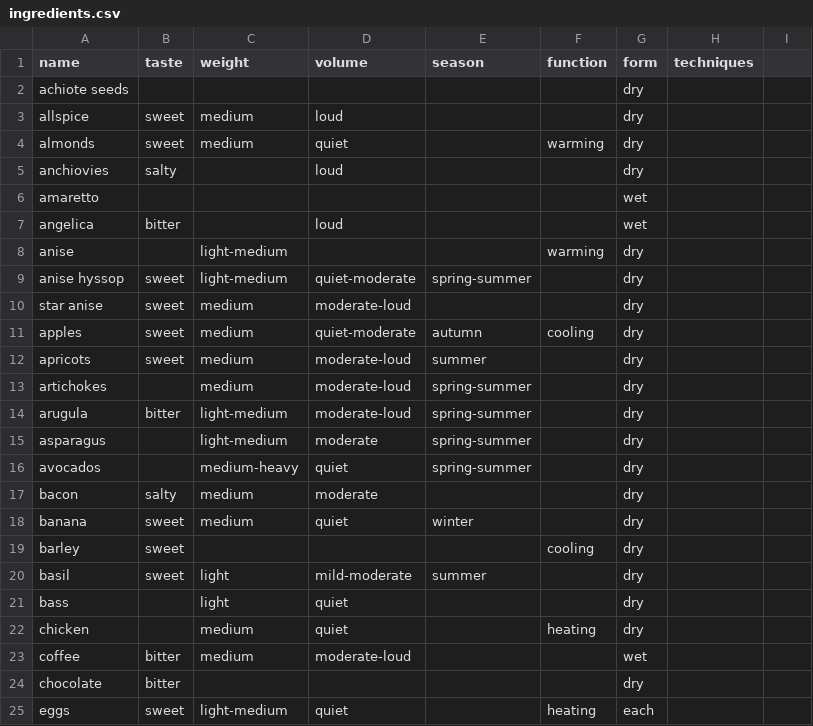
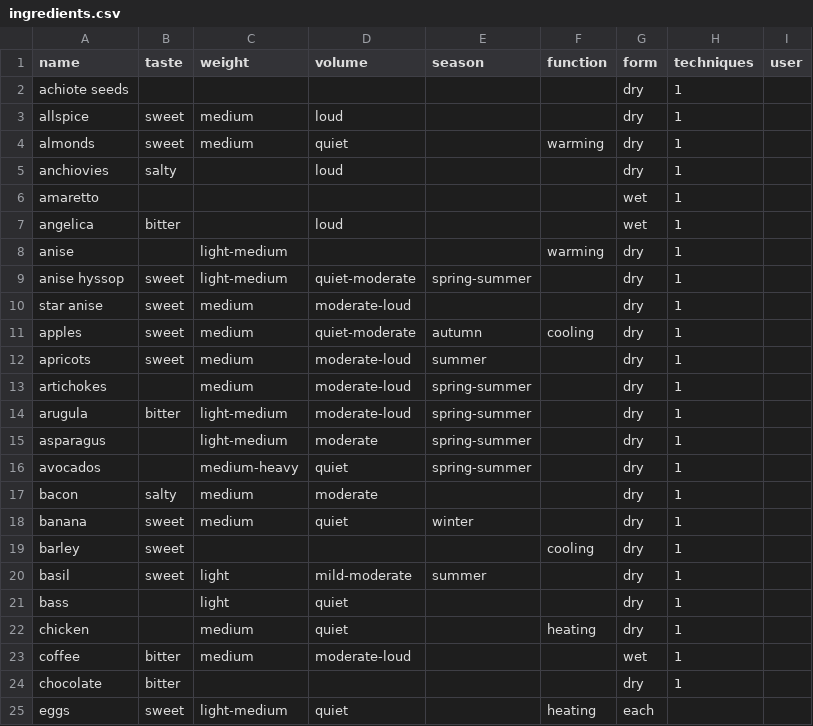
Before and after one commit to BrianSpitzer/final_project, a CSV file: lib/csvs/ingredients.csv, drawn as a sheet.

```diff
--- a/lib/csvs/ingredients.csv
+++ b/lib/csvs/ingredients.csv
@@ -1,25 +1,25 @@
-name,taste,weight,volume,season,function,form,techniques
-achiote seeds,,,,,,dry,
-allspice,sweet,medium,loud,,,dry,
-almonds,sweet,medium,quiet,,warming,dry,
-anchiovies,salty,,loud,,,dry,
-amaretto,,,,,,wet,
-angelica,bitter,,loud,,,wet,
-anise,,light-medium,,,warming,dry,
-anise hyssop,sweet,light-medium,quiet-moderate,spring-summer,,dry,
-star anise,sweet,medium,moderate-loud,,,dry,
-apples,sweet,medium,quiet-moderate,autumn,cooling,dry,
-apricots,sweet,medium,moderate-loud,summer,,dry,
-artichokes,,medium,moderate-loud,spring-summer,,dry,
-arugula,bitter,light-medium,moderate-loud,spring-summer,,dry,
-asparagus,,light-medium,moderate,spring-summer,,dry,
-avocados,,medium-heavy,quiet,spring-summer,,dry,
-bacon,salty,medium,moderate,,,dry,
-banana,sweet,medium,quiet,winter,,dry,
-barley,sweet,,,,cooling,dry,
-basil,sweet,light,mild-moderate,summer,,dry,
-bass,,light,quiet,,,dry,
-chicken,,medium,quiet,,heating,dry,
-coffee,bitter,medium,moderate-loud,,,wet,
-chocolate,bitter,,,,,dry,
+name,taste,weight,volume,season,function,form,techniques,user
+achiote seeds,,,,,,dry,1
+allspice,sweet,medium,loud,,,dry,1
+almonds,sweet,medium,quiet,,warming,dry,1
+anchiovies,salty,,loud,,,dry,1
+amaretto,,,,,,wet,1
+angelica,bitter,,loud,,,wet,1
+anise,,light-medium,,,warming,dry,1
+anise hyssop,sweet,light-medium,quiet-moderate,spring-summer,,dry,1
+star anise,sweet,medium,moderate-loud,,,dry,1
+apples,sweet,medium,quiet-moderate,autumn,cooling,dry,1
+apricots,sweet,medium,moderate-loud,summer,,dry,1
+artichokes,,medium,moderate-loud,spring-summer,,dry,1
+arugula,bitter,light-medium,moderate-loud,spring-summer,,dry,1
+asparagus,,light-medium,moderate,spring-summer,,dry,1
+avocados,,medium-heavy,quiet,spring-summer,,dry,1
+bacon,salty,medium,moderate,,,dry,1
+banana,sweet,medium,quiet,winter,,dry,1
+barley,sweet,,,,cooling,dry,1
+basil,sweet,light,mild-moderate,summer,,dry,1
+bass,,light,quiet,,,dry,1
+chicken,,medium,quiet,,heating,dry,1
+coffee,bitter,medium,moderate-loud,,,wet,1
+chocolate,bitter,,,,,dry,1
 eggs,sweet,light-medium,quiet,,heating,each,
```
Also changed, not shown: lib/csvs/pairings1.csv, 50 other files.
